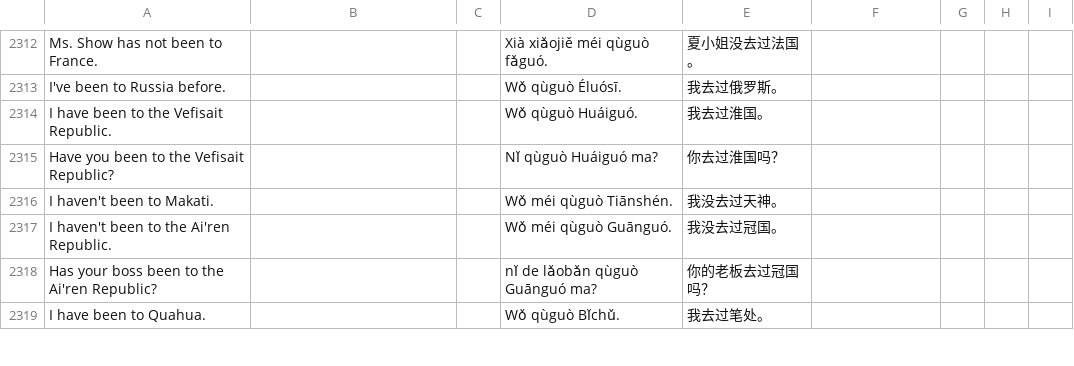
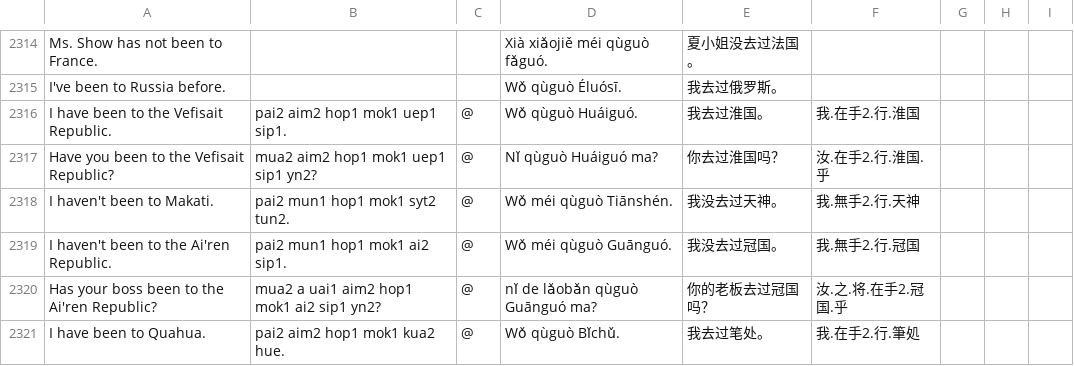
Before and after one commit to jurliyuuri/spoonfed_pekzep, a TSV file: raw/Spoonfed Pekzep - SpoonfedPekzep.tsv, drawn as a sheet; only a part is shown, gaps mark what is left out; the diff covers the shown part only.

```diff
--- a/raw/Spoonfed Pekzep - SpoonfedPekzep.tsv
+++ b/raw/Spoonfed Pekzep - SpoonfedPekzep.tsv
@@ -2313,7 +2315,7 @@ Ms. Show has not been to France.			Xià xiǎojiě méi qùguò fǎguó.	夏小
 I've been to Russia before.			Wǒ qùguò Éluósī.	我去过俄罗斯。				
-I have been to the Vefisait Republic.			Wǒ qùguò Huáiguó.	我去过淮国。				
-Have you been to the Vefisait Republic?			Nǐ qùguò Huáiguó ma?	你去过淮国吗？				
-I haven't been to Makati.			Wǒ méi qùguò Tiānshén.	我没去过天神。				
-I haven't been to the Ai'ren Republic.			Wǒ méi qùguò Guānguó.	我没去过冠国。				
-Has your boss been to the Ai'ren Republic?			nǐ de lǎobǎn qùguò Guānguó ma?	你的老板去过冠国吗？				
-I have been to Quahua.			Wǒ qùguò Bǐchǔ.	我去过笔处。				
+I have been to the Vefisait Republic.	pai2 aim2 hop1 mok1 uep1 sip1.	@	Wǒ qùguò Huáiguó.	我去过淮国。	我.在手2.行.淮国			
+Have you been to the Vefisait Republic?	mua2 aim2 hop1 mok1 uep1 sip1 yn2?	@	Nǐ qùguò Huáiguó ma?	你去过淮国吗？	汝.在手2.行.淮国.乎			
+I haven't been to Makati.	pai2 mun1 hop1 mok1 syt2 tun2.	@	Wǒ méi qùguò Tiānshén.	我没去过天神。	我.無手2.行.天神			
+I haven't been to the Ai'ren Republic.	pai2 mun1 hop1 mok1 ai2 sip1.	@	Wǒ méi qùguò Guānguó.	我没去过冠国。	我.無手2.行.冠国			
+Has your boss been to the Ai'ren Republic?	mua2 a uai1 aim2 hop1 mok1 ai2 sip1 yn2?	@	nǐ de lǎobǎn qùguò Guānguó ma?	你的老板去过冠国吗？	汝.之.将.在手2.冠国.乎			
+I have been to Quahua.	pai2 aim2 hop1 mok1 kua2 hue.	@	Wǒ qùguò Bǐchǔ.	我去过笔处。	我.在手2.行.筆処			
```
Also changed, not shown: 2 added rows and 24 edited cells elsewhere in this file, docs/raw.tsv, raw/Spoonfed Pekzep - 語彙整理（超草案）.tsv, 18 other files.
